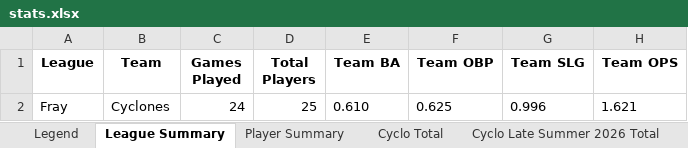
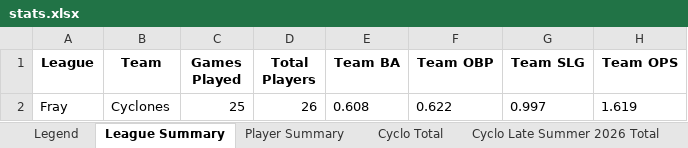
Before and after one commit to crsiebler/softball-statistics, an Excel workbook: data/output/stats.xlsx, sheet League Summary, drawn as a sheet; values as stored, in another font and other column widths than the file's, no borders; removed rows and columns are numbered as before the commit, all else as after; the diff names each change by its address in the sheet, - before the commit and + after, or states it on an @@ line.

```diff
--- a/data/output/stats.xlsx (sheet League Summary)
+++ b/data/output/stats.xlsx (sheet League Summary)
-row 2: Fray | Cyclones | 24 | 25 | 0.610 | 0.625 | 0.996 | 1.621
+row 2: Fray | Cyclones | 25 | 26 | 0.608 | 0.622 | 0.997 | 1.619
```
Also changed, not shown: sheet Cyclo Late Summer 2026 Total, sheet Cyclo Total, sheet Player Summary, sheet Cyclo Summer 2026 Game 1, sheet Cyclo Winter 2026 Game 6, sheet Cyclo Late Summer 2026 Game 1, 14 more sheets, other sheet tabs, 9 other files.
